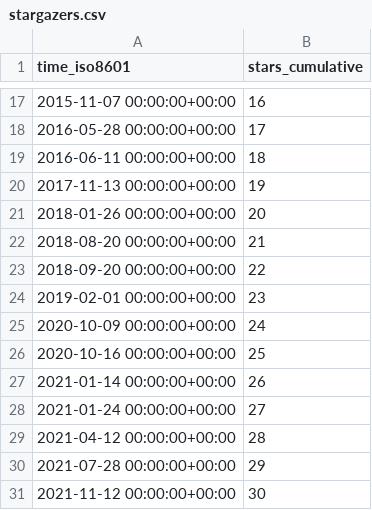
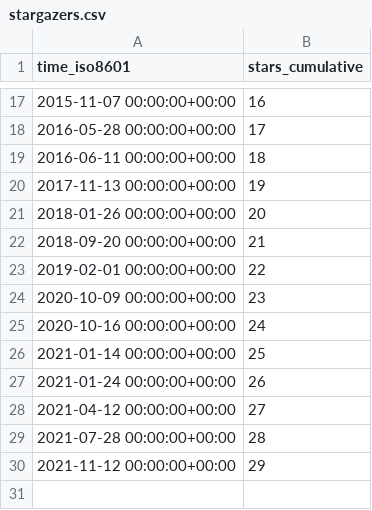
Before and after one commit to gitblit-org/github-stats, a CSV file: gitblit/gitblit-docker/ghrs-data/stargazers.csv, drawn as a sheet; only a part is shown, gaps mark what is left out.

```diff
--- a/gitblit/gitblit-docker/ghrs-data/stargazers.csv
+++ b/gitblit/gitblit-docker/ghrs-data/stargazers.csv
@@ -21,11 +21,10 @@ time_iso8601,stars_cumulative
 2018-01-26 00:00:00+00:00,20
-2018-08-20 00:00:00+00:00,21
-2018-09-20 00:00:00+00:00,22
-2019-02-01 00:00:00+00:00,23
-2020-10-09 00:00:00+00:00,24
-2020-10-16 00:00:00+00:00,25
-2021-01-14 00:00:00+00:00,26
-2021-01-24 00:00:00+00:00,27
-2021-04-12 00:00:00+00:00,28
-2021-07-28 00:00:00+00:00,29
-2021-11-12 00:00:00+00:00,30
+2018-09-20 00:00:00+00:00,21
+2019-02-01 00:00:00+00:00,22
+2020-10-09 00:00:00+00:00,23
+2020-10-16 00:00:00+00:00,24
+2021-01-14 00:00:00+00:00,25
+2021-01-24 00:00:00+00:00,26
+2021-04-12 00:00:00+00:00,27
+2021-07-28 00:00:00+00:00,28
+2021-11-12 00:00:00+00:00,29
```
